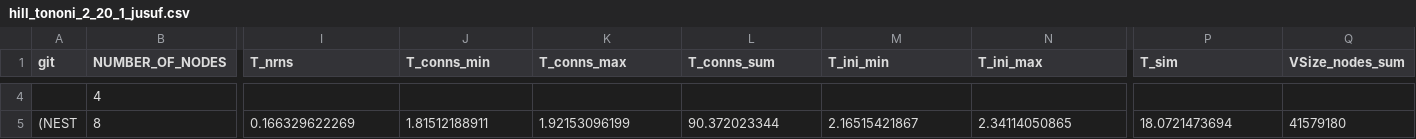
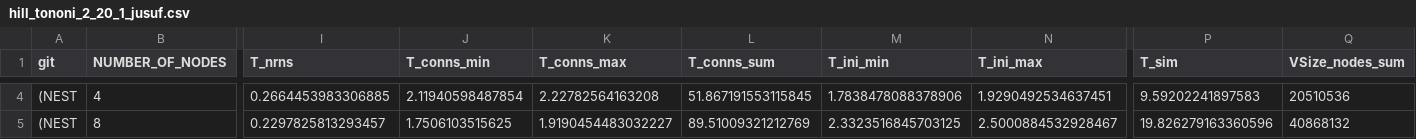
Before and after one commit to INM-6/beNNch, a CSV file: results/NEST_3_0_benchmark_results/results/jusuf/hill_tononi_2_20_1_jusuf.csv, drawn as a sheet; only a part is shown, gaps mark what is left out; the diff covers the shown part only; the diff names each change by its address in the sheet, - before the commit and + after, or states it on an @@ line.

```diff
--- a/results/NEST_3_0_benchmark_results/results/jusuf/hill_tononi_2_20_1_jusuf.csv
+++ b/results/NEST_3_0_benchmark_results/results/jusuf/hill_tononi_2_20_1_jusuf.csv
-A4 (git): (empty)
+A4 (git): (NEST
-I4 (T_nrns): (empty)
+I4 (T_nrns): 0.2664453983306885
-J4 (T_conns_min): (empty)
+J4 (T_conns_min): 2.11940598487854
-K4 (T_conns_max): (empty)
+K4 (T_conns_max): 2.22782564163208
-L4 (T_conns_sum): (empty)
+L4 (T_conns_sum): 51.867191553115845
-M4 (T_ini_min): (empty)
+M4 (T_ini_min): 1.7838478088378906
-N4 (T_ini_max): (empty)
+N4 (T_ini_max): 1.9290492534637451
-P4 (T_sim): (empty)
+P4 (T_sim): 9.59202241897583
-Q4 (VSize_nodes_sum): (empty)
+Q4 (VSize_nodes_sum): 20510536
-I5 (T_nrns): 0.166329622269
+I5 (T_nrns): 0.2297825813293457
-J5 (T_conns_min): 1.81512188911
+J5 (T_conns_min): 1.7506103515625
-K5 (T_conns_max): 1.92153096199
+K5 (T_conns_max): 1.9190454483032227
-L5 (T_conns_sum): 90.372023344
+L5 (T_conns_sum): 89.51009321212769
-M5 (T_ini_min): 2.16515421867
+M5 (T_ini_min): 2.3323516845703125
-N5 (T_ini_max): 2.34114050865
+N5 (T_ini_max): 2.5000884532928467
-P5 (T_sim): 18.0721473694
+P5 (T_sim): 19.826279163360596
-Q5 (VSize_nodes_sum): 41579180
+Q5 (VSize_nodes_sum): 40868132
```
Also changed, not shown: 72 edited cells elsewhere in this file, 15 other files.
